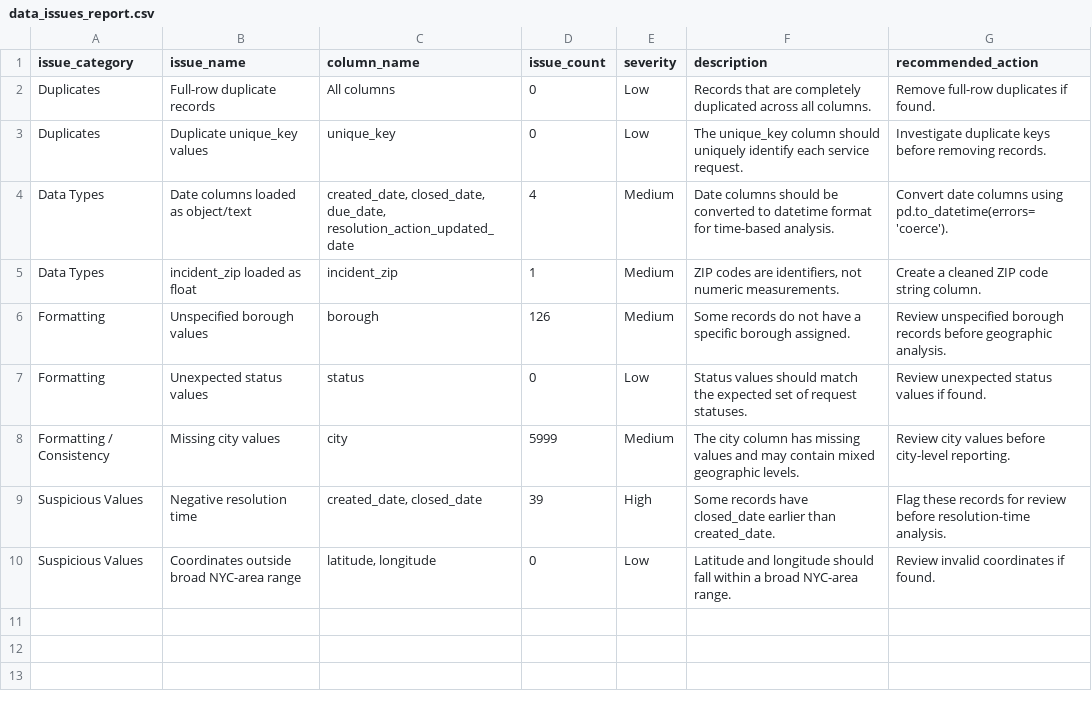
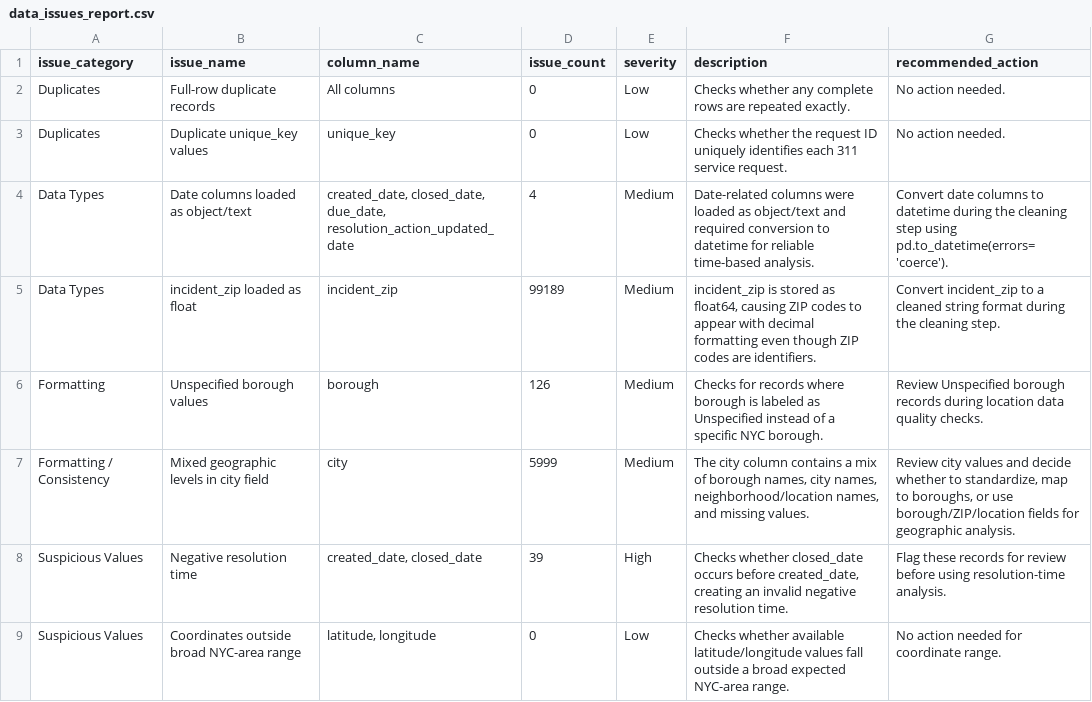
Before and after one commit to Sameeksha2705/DataGuard, a CSV file: reports/data_issues_report.csv, drawn as a sheet.

```diff
--- a/reports/data_issues_report.csv
+++ b/reports/data_issues_report.csv
@@ -1,10 +1,9 @@
 issue_category,issue_name,column_name,issue_count,severity,description,recommended_action
-Duplicates,Full-row duplicate records,All columns,0,Low,Records that are completely duplicated across all columns.,Remove full-row duplicates if found.
-Duplicates,Duplicate unique_key values,unique_key,0,Low,The unique_key column should uniquely identify each service request.,Investigate duplicate keys before removing records.
-Data Types,Date columns loaded as object/text,"created_date, closed_date, due_date, resolution_action_updated_date",4,Medium,Date columns should be converted to datetime format for time-based analysis.,Convert date columns using pd.to_datetime(errors='coerce').
-Data Types,incident_zip loaded as float,incident_zip,1,Medium,"ZIP codes are identifiers, not numeric measurements.",Create a cleaned ZIP code string column.
-Formatting,Unspecified borough values,borough,126,Medium,Some records do not have a specific borough assigned.,Review unspecified borough records before geographic analysis.
-Formatting,Unexpected status values,status,0,Low,Status values should match the expected set of request statuses.,Review unexpected status values if found.
-Formatting / Consistency,Missing city values,city,5999,Medium,The city column has missing values and may contain mixed geographic levels.,Review city values before city-level reporting.
-Suspicious Values,Negative resolution time,"created_date, closed_date",39,High,Some records have closed_date earlier than created_date.,Flag these records for review before resolution-time analysis.
-Suspicious Values,Coordinates outside broad NYC-area range,"latitude, longitude",0,Low,Latitude and longitude should fall within a broad NYC-area range.,Review invalid coordinates if found.
+Duplicates,Full-row duplicate records,All columns,0,Low,Checks whether any complete rows are repeated exactly.,No action needed.
+Duplicates,Duplicate unique_key values,unique_key,0,Low,Checks whether the request ID uniquely identifies each 311 service request.,No action needed.
+Data Types,Date columns loaded as object/text,"created_date, closed_date, due_date, resolution_action_updated_date",4,Medium,Date-related columns were loaded as object/text and required conversion to datetime for reliable time-based analysis.,Convert date columns to datetime during the cleaning step using pd.to_datetime(errors='coerce').
+Data Types,incident_zip loaded as float,incident_zip,99189,Medium,"incident_zip is stored as float64, causing ZIP codes to appear with decimal formatting even though ZIP codes are identifiers.",Convert incident_zip to a cleaned string format during the cleaning step.
+Formatting,Unspecified borough values,borough,126,Medium,Checks for records where borough is labeled as Unspecified instead of a specific NYC borough.,Review Unspecified borough records during location data quality checks.
+Formatting / Consistency,Mixed geographic levels in city field,city,5999,Medium,"The city column contains a mix of borough names, city names, neighborhood/location names, and missing values.","Review city values and decide whether to standardize, map to boroughs, or use borough/ZIP/location fields for geographic analysis."
+Suspicious Values,Negative resolution time,"created_date, closed_date",39,High,"Checks whether closed_date occurs before created_date, creating an invalid negative resolution time.",Flag these records for review before using resolution-time analysis.
+Suspicious Values,Coordinates outside broad NYC-area range,"latitude, longitude",0,Low,Checks whether available latitude/longitude values fall outside a broad expected NYC-area range.,No action needed for coordinate range.
```
Also changed, not shown: reports/auto_fix_report.csv, reports/missing_value_report.csv, 26 other files.
